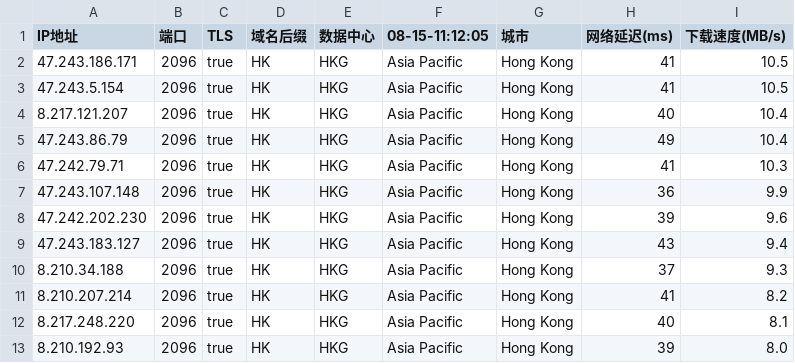
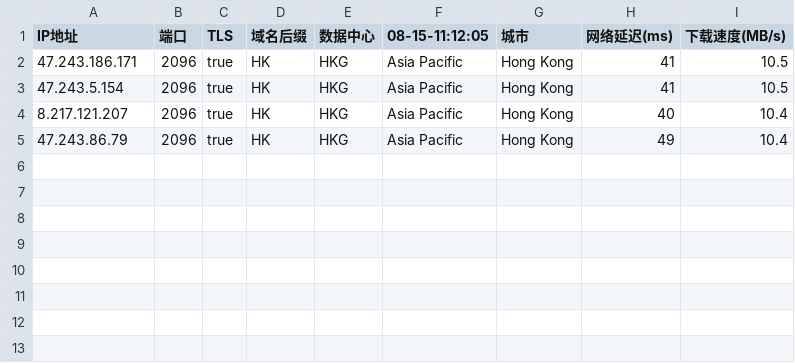
Before and after one commit to chuansuodiqiu/DownlodKV, a CSV file: 45102-1-2096-baipiao.csv, drawn as a sheet; the diff names each change by its address in the sheet, - before the commit and + after, or states it on an @@ line.

```diff
--- a/45102-1-2096-baipiao.csv
+++ b/45102-1-2096-baipiao.csv
-row 6: 47.242.79.71 | 2096 | true | HK | HKG | Asia Pacific | Hong Kong | 41 | 10.3
-row 7: 47.243.107.148 | 2096 | true | HK | HKG | Asia Pacific | Hong Kong | 36 | 9.9
-row 8: 47.242.202.230 | 2096 | true | HK | HKG | Asia Pacific | Hong Kong | 39 | 9.6
-row 9: 47.243.183.127 | 2096 | true | HK | HKG | Asia Pacific | Hong Kong | 43 | 9.4
-row 10: 8.210.34.188 | 2096 | true | HK | HKG | Asia Pacific | Hong Kong | 37 | 9.3
-row 11: 8.210.207.214 | 2096 | true | HK | HKG | Asia Pacific | Hong Kong | 41 | 8.2
-row 12: 8.217.248.220 | 2096 | true | HK | HKG | Asia Pacific | Hong Kong | 40 | 8.1
-row 13: 8.210.192.93 | 2096 | true | HK | HKG | Asia Pacific | Hong Kong | 39 | 8.0
```
Also changed, not shown: 1 other file.
